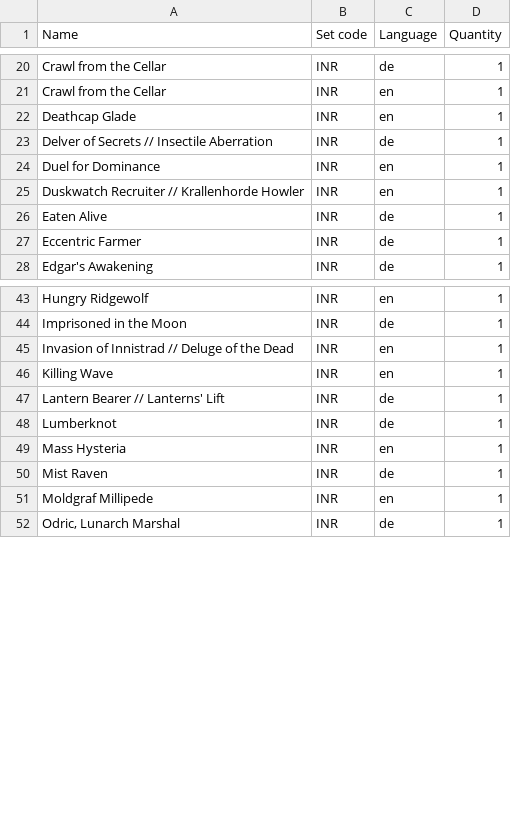
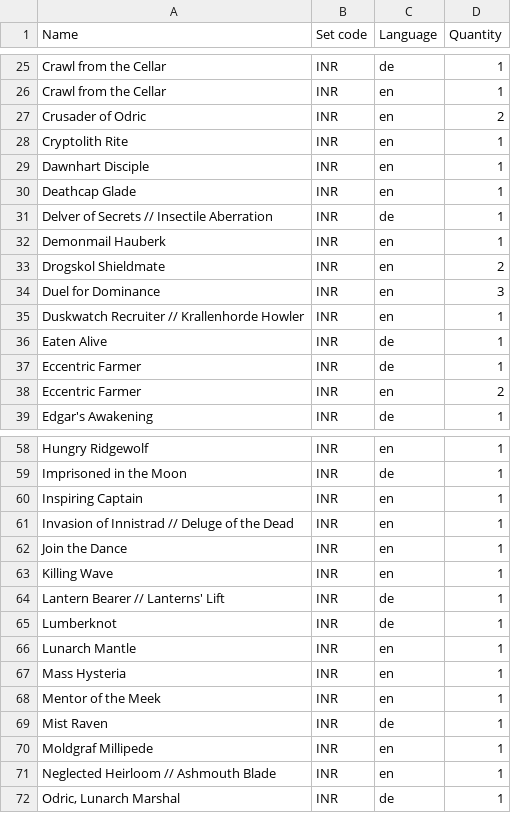
Before and after one commit to Juvinhel/Magic-the-Gathering, a CSV file: Collections/Innistrad Remastered.csv, drawn as a sheet; only a part is shown, gaps mark what is left out; the diff covers the shown part only.

```diff
--- a/Collections/Innistrad Remastered.csv
+++ b/Collections/Innistrad Remastered.csv
@@ -21,5 +26,10 @@ Crawl from the Cellar,INR,de,1
 Crawl from the Cellar,INR,en,1
+Crusader of Odric,INR,en,2
+Cryptolith Rite,INR,en,1
+Dawnhart Disciple,INR,en,1
 Deathcap Glade,INR,en,1
 Delver of Secrets // Insectile Aberration,INR,de,1
-Duel for Dominance,INR,en,1
+Demonmail Hauberk,INR,en,1
+Drogskol Shieldmate,INR,en,2
+Duel for Dominance,INR,en,3
 Duskwatch Recruiter // Krallenhorde Howler,INR,en,1
@@ -27,2 +37,3 @@ Eaten Alive,INR,de,1
 Eccentric Farmer,INR,de,1
+Eccentric Farmer,INR,en,2
 Edgar's Awakening,INR,de,1
@@ -44,3 +59,5 @@ Hungry Ridgewolf,INR,en,1
 Imprisoned in the Moon,INR,de,1
+Inspiring Captain,INR,en,1
 Invasion of Innistrad // Deluge of the Dead,INR,en,1
+Join the Dance,INR,en,1
 Killing Wave,INR,en,1
@@ -48,5 +65,8 @@ Lantern Bearer // Lanterns' Lift,INR,de,1
 Lumberknot,INR,de,1
+Lunarch Mantle,INR,en,1
 Mass Hysteria,INR,en,1
+Mentor of the Meek,INR,en,1
 Mist Raven,INR,de,1
 Moldgraf Millipede,INR,en,1
+Neglected Heirloom // Ashmouth Blade,INR,en,1
 "Odric, Lunarch Marshal",INR,de,1
```
Also changed, not shown: 15 added rows and 5 edited cells elsewhere in this file, Collections/Additional.csv, Collections/Proxies.csv, 7 other files.
